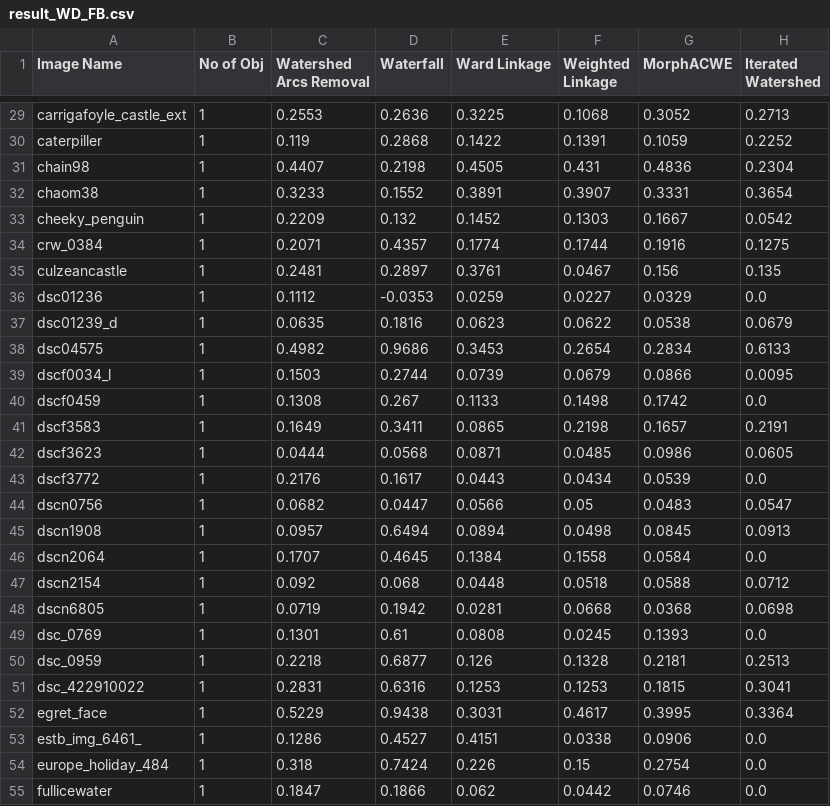
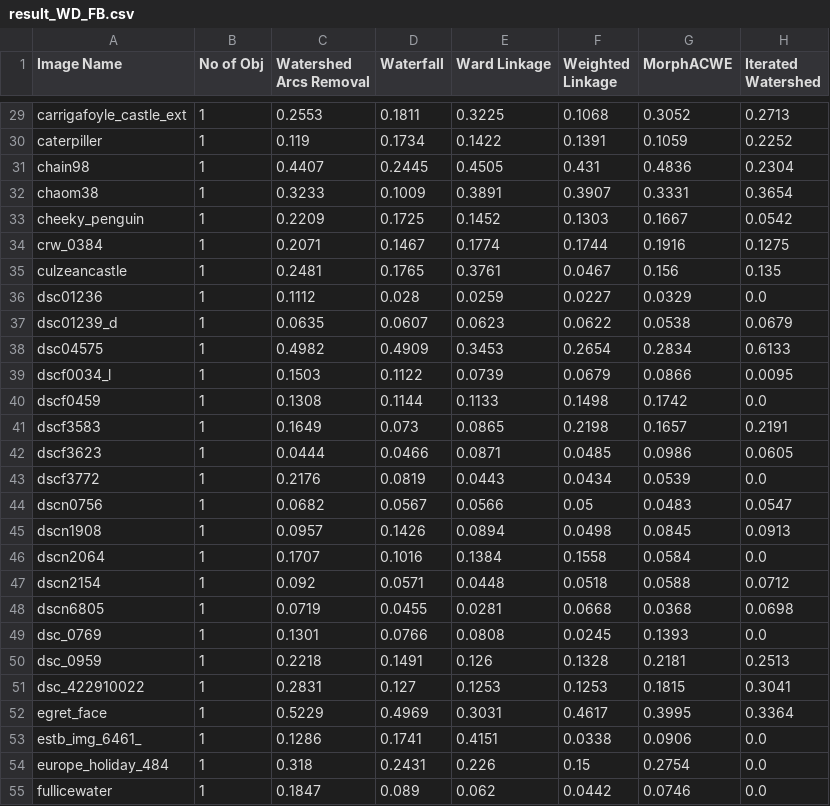
Before and after one commit to SampritiSoor/WatershedArcs1, a CSV file: result_WD_FB.csv, drawn as a sheet; only a part is shown, gaps mark what is left out; the diff covers the shown part only; the diff names each change by its address in the sheet, - before the commit and + after, or states it on an @@ line.

```diff
--- a/result_WD_FB.csv
+++ b/result_WD_FB.csv
-D29 (Waterfall): 0.2636
+D29 (Waterfall): 0.1811
-D30 (Waterfall): 0.2868
+D30 (Waterfall): 0.1734
-D31 (Waterfall): 0.2198
+D31 (Waterfall): 0.2445
-D32 (Waterfall): 0.1552
+D32 (Waterfall): 0.1009
-D33 (Waterfall): 0.132
+D33 (Waterfall): 0.1725
-D34 (Waterfall): 0.4357
+D34 (Waterfall): 0.1467
-D35 (Waterfall): 0.2897
+D35 (Waterfall): 0.1765
-D36 (Waterfall): -0.0353
+D36 (Waterfall): 0.028
-D37 (Waterfall): 0.1816
+D37 (Waterfall): 0.0607
-D38 (Waterfall): 0.9686
+D38 (Waterfall): 0.4909
-D39 (Waterfall): 0.2744
+D39 (Waterfall): 0.1122
-D40 (Waterfall): 0.267
+D40 (Waterfall): 0.1144
-D41 (Waterfall): 0.3411
+D41 (Waterfall): 0.073
-D42 (Waterfall): 0.0568
+D42 (Waterfall): 0.0466
-D43 (Waterfall): 0.1617
+D43 (Waterfall): 0.0819
-D44 (Waterfall): 0.0447
+D44 (Waterfall): 0.0567
-D45 (Waterfall): 0.6494
+D45 (Waterfall): 0.1426
-D46 (Waterfall): 0.4645
+D46 (Waterfall): 0.1016
-D47 (Waterfall): 0.068
+D47 (Waterfall): 0.0571
-D48 (Waterfall): 0.1942
+D48 (Waterfall): 0.0455
-D49 (Waterfall): 0.61
+D49 (Waterfall): 0.0766
-D50 (Waterfall): 0.6877
+D50 (Waterfall): 0.1491
-D51 (Waterfall): 0.6316
+D51 (Waterfall): 0.127
-D52 (Waterfall): 0.9438
+D52 (Waterfall): 0.4969
-D53 (Waterfall): 0.4527
+D53 (Waterfall): 0.1741
-D54 (Waterfall): 0.7424
+D54 (Waterfall): 0.2431
-D55 (Waterfall): 0.1866
+D55 (Waterfall): 0.089
```
Also changed, not shown: 173 edited cells elsewhere in this file.
